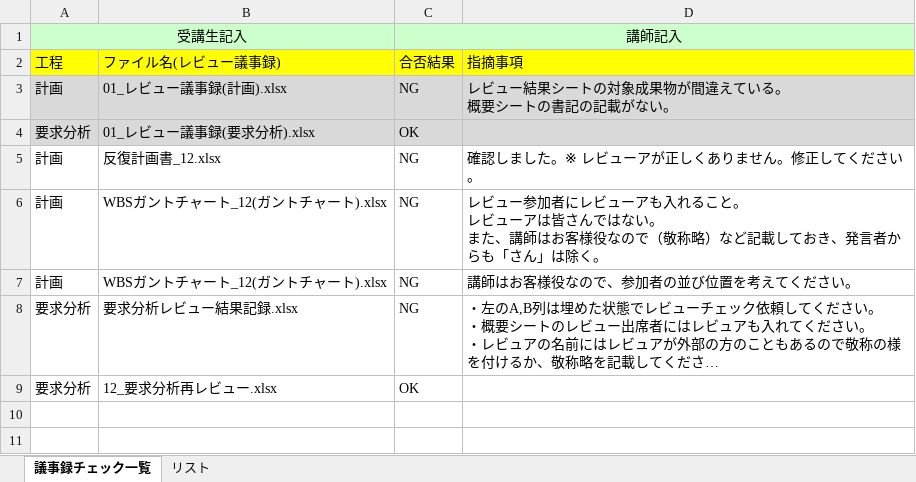
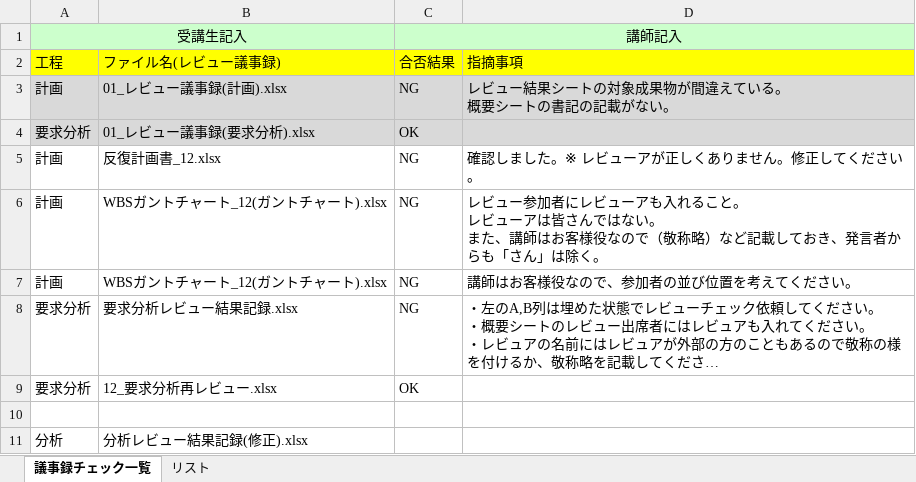
Before and after one commit to m-uchiyama/git_12, an Excel workbook: 12_議事録チェック一覧.xlsx, sheet 議事録チェック一覧, drawn as a sheet; long unchanged cells end in …; values as stored, in another font and other column widths than the file's, no borders; the diff names each change by its address in the sheet, - before the commit and + after, or states it on an @@ line.

Commit message:
変更

```diff
--- a/12_議事録チェック一覧.xlsx (sheet 議事録チェック一覧)
+++ b/12_議事録チェック一覧.xlsx (sheet 議事録チェック一覧)
+row 10: (empty)
+row 11: 分析 | 分析レビュー結果記録(修正).xlsx
```
